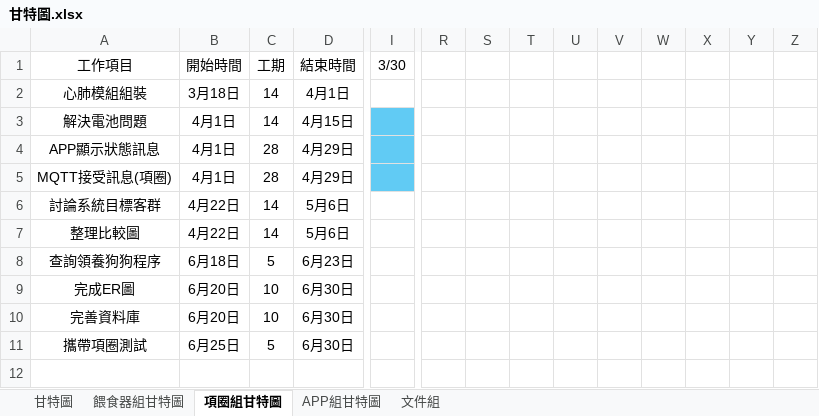
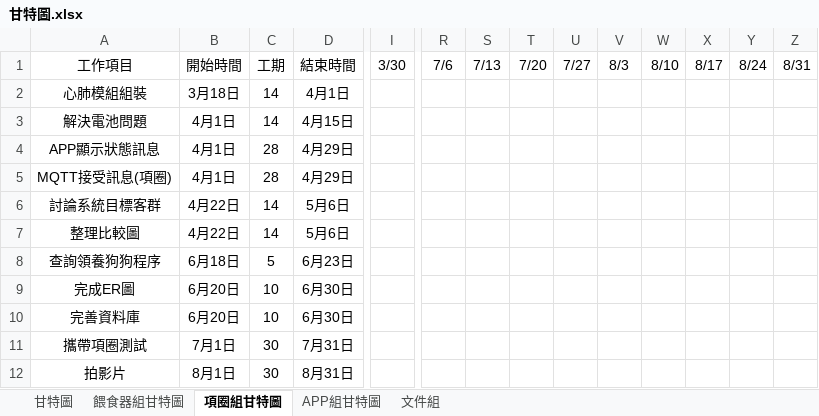
Before and after one commit to Fukulyn/FinalProjectCode, an Excel workbook: 文件與繪圖/甘特圖.xlsx, sheet 項圈組甘特圖, drawn as a sheet; only a part is shown, gaps mark what is left out; values as stored, in another font and other column widths than the file's, no borders; conditional formats not drawn; rows hold the shown columns only; the diff covers the shown part only; the diff names each change by its address in the sheet, - before the commit and + after, or states it on an @@ line.

```diff
--- a/文件與繪圖/甘特圖.xlsx (sheet 項圈組甘特圖)
+++ b/文件與繪圖/甘特圖.xlsx (sheet 項圈組甘特圖)
-R1: (empty)
+R1: 7/6
-S1: (empty)
+S1: 7/13
-T1: (empty)
+T1: 7/20
-U1: (empty)
+U1: 7/27
-V1: (empty)
+V1: 8/3
-W1: (empty)
+W1: 8/10
-X1: (empty)
+X1: 8/17
-Y1: (empty)
+Y1: 8/24
-Z1: (empty)
+Z1: 8/31
-I3:I5 fill: #61CBF4
+I3:I5 fill: none
-B11: 6月25日
+B11: 7月1日
-C11: 5
+C11: 30
-D11: 6月30日
+D11: 7月31日
+row 12: 拍影片 | 8月1日 | 30 | 8月31日
```
Also changed, not shown: cell formats elsewhere in this sheet, sheet 甘特圖, sheet 文件組, sheet 餵食器組甘特圖, sheet APP組甘特圖.
